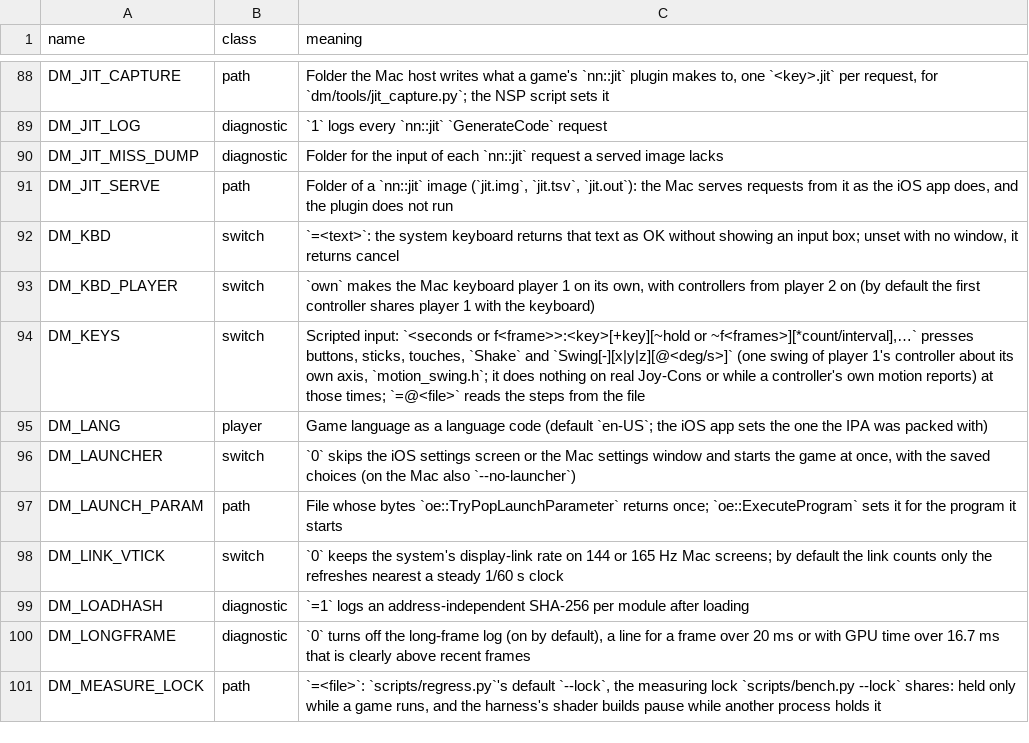
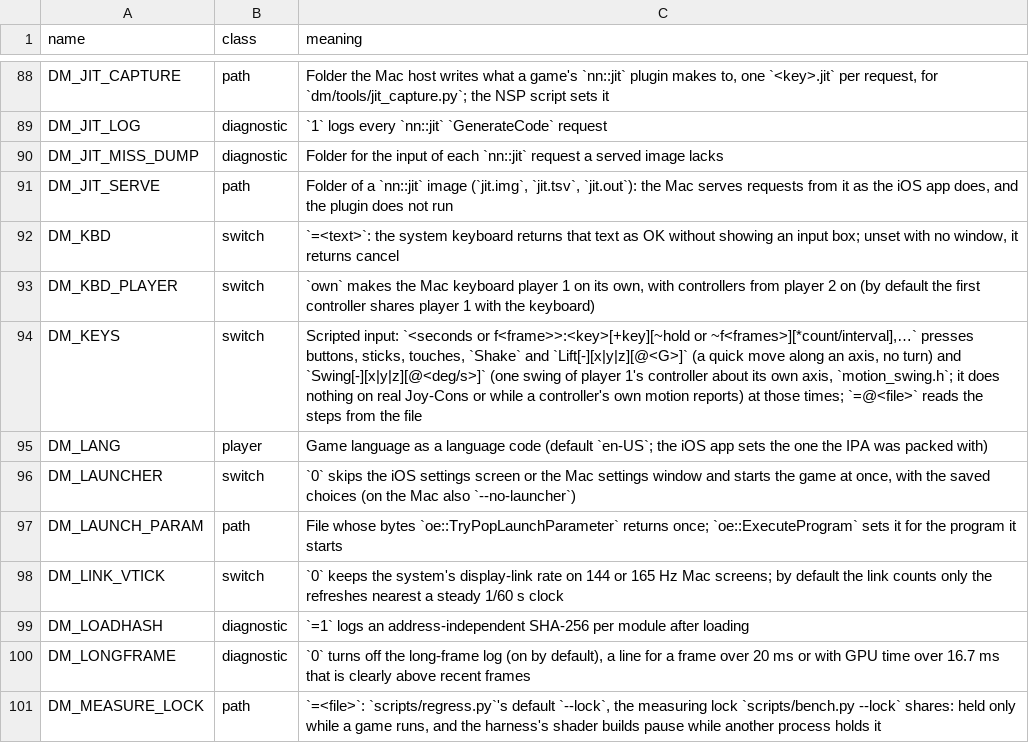
Before and after one commit to bymaxmarc/nxnative, a TSV file: docs/env_switches.tsv, drawn as a sheet; only a part is shown, gaps mark what is left out.

Commit message:
docs: list the Lift gesture beside Swing

```diff
--- a/docs/env_switches.tsv
+++ b/docs/env_switches.tsv
@@ -93,3 +93,3 @@ DM_KBD	switch	`=<text>`: the system keyboard returns that text as OK without sho
 DM_KBD_PLAYER	switch	`own` makes the Mac keyboard player 1 on its own, with controllers from player 2 on (by default the first controller shares player 1 with the keyboard)
-DM_KEYS	switch	Scripted input: `<seconds or f<frame>>:<key>[+key][~hold or ~f<frames>][*count/interval],…` presses buttons, sticks, touches, `Shake` and `Swing[-][x|y|z][@<deg/s>]` (one swing of player 1's controller about its own axis, `motion_swing.h`; it does nothing on real Joy-Cons or while a controller's own motion reports) at those times; `=@<file>` reads the steps from the file
+DM_KEYS	switch	Scripted input: `<seconds or f<frame>>:<key>[+key][~hold or ~f<frames>][*count/interval],…` presses buttons, sticks, touches, `Shake` and `Lift[-][x|y|z][@<G>]` (a quick move along an axis, no turn) and `Swing[-][x|y|z][@<deg/s>]` (one swing of player 1's controller about its own axis, `motion_swing.h`; it does nothing on real Joy-Cons or while a controller's own motion reports) at those times; `=@<file>` reads the steps from the file
 DM_LANG	player	Game language as a language code (default `en-US`; the iOS app sets the one the IPA was packed with)
```
Also changed, not shown: 1 other file.
